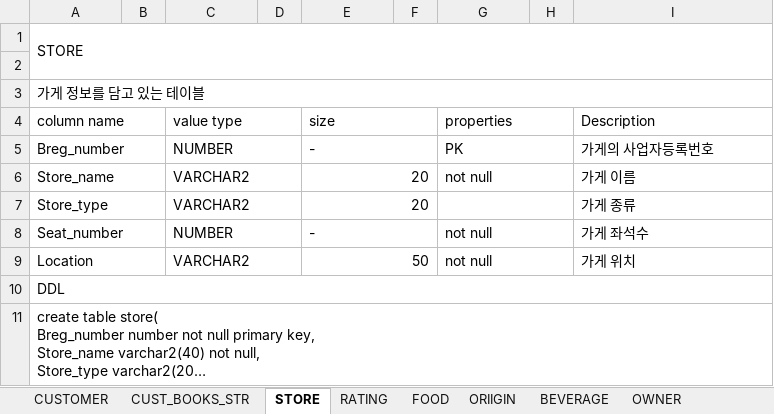
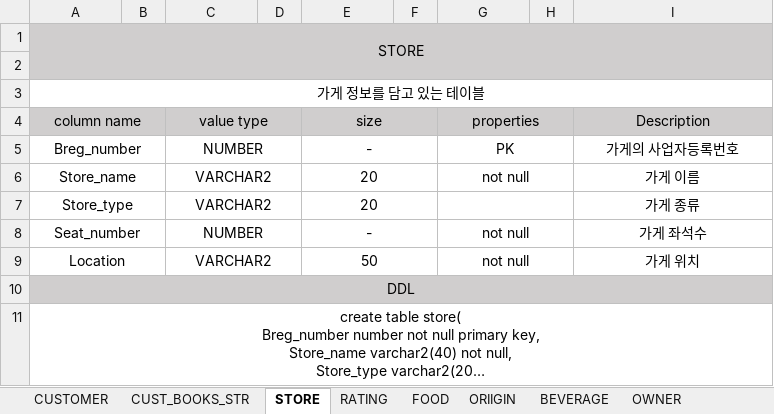
Before and after one commit to JoDongHyuen/KNUDB-20212, an Excel workbook: phase2/README.xlsx, sheet STORE, drawn as a sheet; long unchanged cells end in …; values as stored, in another font and other column widths than the file's, no borders; the diff names each change by its address in the sheet, - before the commit and + after, or states it on an @@ line.

```diff
--- a/phase2/README.xlsx (sheet STORE)
+++ b/phase2/README.xlsx (sheet STORE)
-A1 alignment: left
+A1 alignment: center
-A1:I2 fill: none
+A1:I2 fill: #D0CECE
-A3:A11 alignment: left
+A3:A11 alignment: center
-A4:I4 fill: none
+A4:I4 fill: #D0CECE
-C4:C9 alignment: left
+C4:C9 alignment: center
-E4:E5 alignment: left
+E4:E5 alignment: center
-G4:G6 alignment: left
+G4:G6 alignment: center
-I4:I9 alignment: left
+I4:I9 alignment: center
-E6:E7 alignment: right
+E6:E7 alignment: center
-E8 alignment: left
+E8 alignment: center
-G8:G9 alignment: left
+G8:G9 alignment: center
-E9 alignment: right
+E9 alignment: center
-A10:I10 fill: none
+A10:I10 fill: #D0CECE
```
Also changed, not shown: sheet OWNER, sheet CUSTOMER, sheet BEVERAGE, sheet RATING, sheet FOOD, sheet CUST_BOOKS_STR, 1 more sheet.
